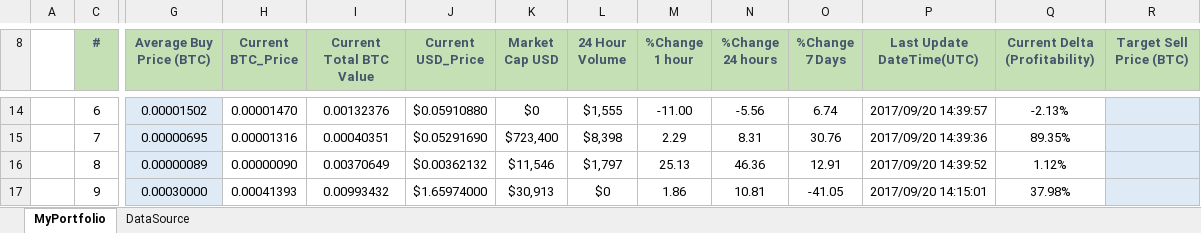
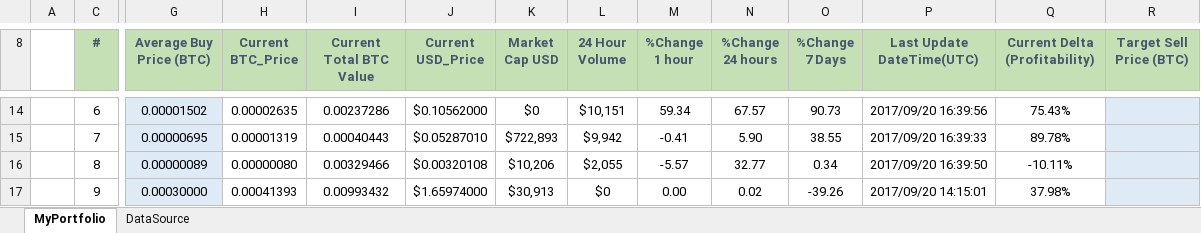
Before and after one commit to marqric/CryptoManagerVBA, an Excel workbook: CryptoManagerVBA.xlsm, sheet MyPortfolio, drawn as a sheet; only a part is shown, gaps mark what is left out; values as stored, in another font and other column widths than the file's, no borders; charts and pictures and conditional formats not drawn; the diff covers the shown part only; the diff names each change by its address in the sheet, - before the commit and + after, or states it on an @@ line.

```diff
--- a/CryptoManagerVBA.xlsm (sheet MyPortfolio)
+++ b/CryptoManagerVBA.xlsm (sheet MyPortfolio)
-H14 (Current BTC_Price): 0.00001470
+H14 (Current BTC_Price): 0.00002635
-I14 (Current Total BTC Value): 0.00132376
+I14 (Current Total BTC Value): 0.00237286
-J14 (Current USD_Price): $0.05910880
+J14 (Current USD_Price): $0.10562000
-L14 (24 Hour Volume): $1,555
+L14 (24 Hour Volume): $10,151
-M14 (%Change 1 hour): -11.00
+M14 (%Change 1 hour): 59.34
-N14 (%Change 24 hours): -5.56
+N14 (%Change 24 hours): 67.57
-O14 (%Change 7 Days): 6.74
+O14 (%Change 7 Days): 90.73
-P14 (Last Update DateTime(UTC)): 2017/09/20 14:39:57
+P14 (Last Update DateTime(UTC)): 2017/09/20 16:39:56
-Q14 (Current Delta (Profitability)): -2.13%
+Q14 (Current Delta (Profitability)): 75.43%
-H15 (Current BTC_Price): 0.00001316
+H15 (Current BTC_Price): 0.00001319
-I15 (Current Total BTC Value): 0.00040351
+I15 (Current Total BTC Value): 0.00040443
-J15 (Current USD_Price): $0.05291690
+J15 (Current USD_Price): $0.05287010
-K15 (Market Cap USD): $723,400
+K15 (Market Cap USD): $722,893
-L15 (24 Hour Volume): $8,398
+L15 (24 Hour Volume): $9,942
-M15 (%Change 1 hour): 2.29
+M15 (%Change 1 hour): -0.41
-N15 (%Change 24 hours): 8.31
+N15 (%Change 24 hours): 5.90
-O15 (%Change 7 Days): 30.76
+O15 (%Change 7 Days): 38.55
-P15 (Last Update DateTime(UTC)): 2017/09/20 14:39:36
+P15 (Last Update DateTime(UTC)): 2017/09/20 16:39:33
-Q15 (Current Delta (Profitability)): 89.35%
+Q15 (Current Delta (Profitability)): 89.78%
-H16 (Current BTC_Price): 0.00000090
+H16 (Current BTC_Price): 0.00000080
-I16 (Current Total BTC Value): 0.00370649
+I16 (Current Total BTC Value): 0.00329466
-J16 (Current USD_Price): $0.00362132
+J16 (Current USD_Price): $0.00320108
-K16 (Market Cap USD): $11,546
+K16 (Market Cap USD): $10,206
-L16 (24 Hour Volume): $1,797
+L16 (24 Hour Volume): $2,055
-M16 (%Change 1 hour): 25.13
+M16 (%Change 1 hour): -5.57
-N16 (%Change 24 hours): 46.36
+N16 (%Change 24 hours): 32.77
-O16 (%Change 7 Days): 12.91
+O16 (%Change 7 Days): 0.34
-P16 (Last Update DateTime(UTC)): 2017/09/20 14:39:52
+P16 (Last Update DateTime(UTC)): 2017/09/20 16:39:50
-Q16 (Current Delta (Profitability)): 1.12%
+Q16 (Current Delta (Profitability)): -10.11%
-M17 (%Change 1 hour): 1.86
+M17 (%Change 1 hour): 0.00
-N17 (%Change 24 hours): 10.81
+N17 (%Change 24 hours): 0.02
-O17 (%Change 7 Days): -41.05
+O17 (%Change 7 Days): -39.26
```
Also changed, not shown: 2 added rows, 2 removed rows and 84 edited cells elsewhere in this sheet, sheet DataSource, hidden cells, charts or pictures.
